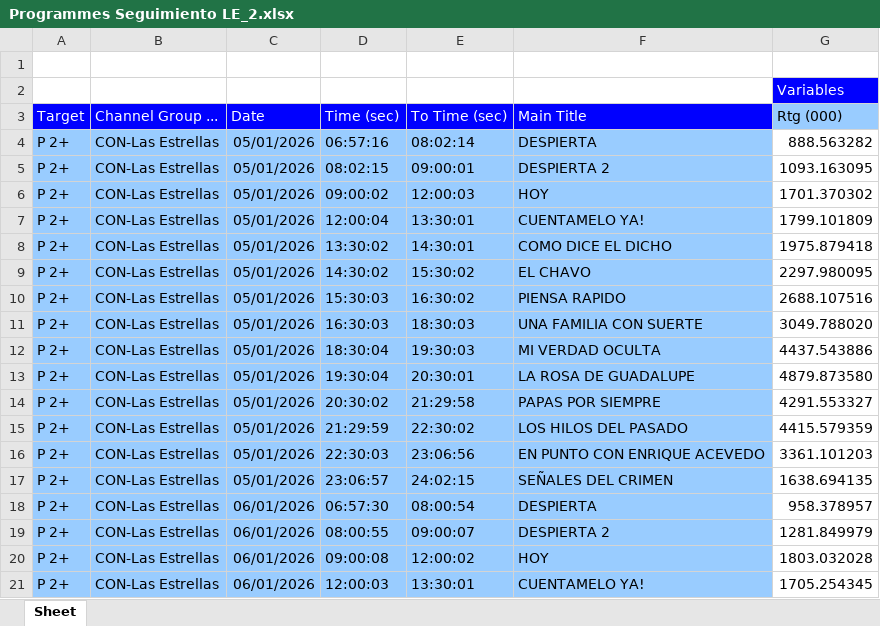
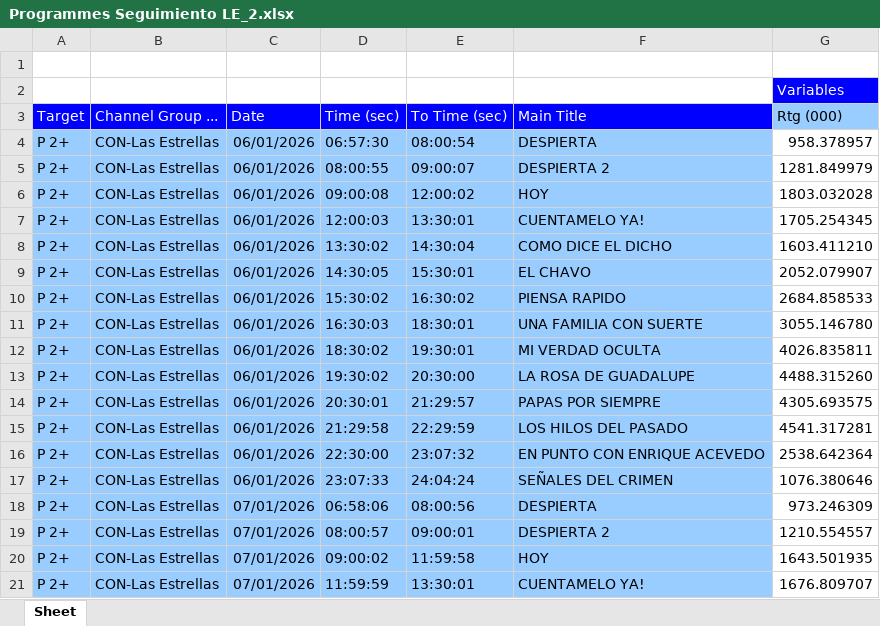
Before and after one commit to moonkey1995/Seguimiento-LE, an Excel workbook: Programmes Seguimiento LE_2.xlsx, sheet Sheet, drawn as a sheet; only a part is shown; the shorter side is filled out with more unchanged rows; values as stored, in another font and other column widths than the file's, no borders; removed rows and columns are numbered as before the commit, all else as after; the diff covers the shown part only; the diff names each change by its address in the sheet, - before the commit and + after, or states it on an @@ line.

```diff
--- a/Programmes Seguimiento LE_2.xlsx (sheet Sheet)
+++ b/Programmes Seguimiento LE_2.xlsx (sheet Sheet)
-row 4: P 2+ | CON-Las Estrellas | 05/01/2026 | 06:57:16 | 08:02:14 | DESPIERTA | 888.563282
-row 5: P 2+ | CON-Las Estrellas | 05/01/2026 | 08:02:15 | 09:00:01 | DESPIERTA 2 | 1093.163095
-row 6: P 2+ | CON-Las Estrellas | 05/01/2026 | 09:00:02 | 12:00:03 | HOY | 1701.370302
-row 7: P 2+ | CON-Las Estrellas | 05/01/2026 | 12:00:04 | 13:30:01 | CUENTAMELO YA! | 1799.101809
-row 8: P 2+ | CON-Las Estrellas | 05/01/2026 | 13:30:02 | 14:30:01 | COMO DICE EL DICHO | 1975.879418
-row 9: P 2+ | CON-Las Estrellas | 05/01/2026 | 14:30:02 | 15:30:02 | EL CHAVO | 2297.980095
-row 10: P 2+ | CON-Las Estrellas | 05/01/2026 | 15:30:03 | 16:30:02 | PIENSA RAPIDO | 2688.107516
-row 11: P 2+ | CON-Las Estrellas | 05/01/2026 | 16:30:03 | 18:30:03 | UNA FAMILIA CON SUERTE | 3049.788020
-row 12: P 2+ | CON-Las Estrellas | 05/01/2026 | 18:30:04 | 19:30:03 | MI VERDAD OCULTA | 4437.543886
-row 13: P 2+ | CON-Las Estrellas | 05/01/2026 | 19:30:04 | 20:30:01 | LA ROSA DE GUADALUPE | 4879.873580
-row 14: P 2+ | CON-Las Estrellas | 05/01/2026 | 20:30:02 | 21:29:58 | PAPAS POR SIEMPRE | 4291.553327
-row 15: P 2+ | CON-Las Estrellas | 05/01/2026 | 21:29:59 | 22:30:02 | LOS HILOS DEL PASADO | 4415.579359
-row 16: P 2+ | CON-Las Estrellas | 05/01/2026 | 22:30:03 | 23:06:56 | EN PUNTO CON ENRIQUE ACEVEDO | 3361.101203
-row 17: P 2+ | CON-Las Estrellas | 05/01/2026 | 23:06:57 | 24:02:15 | SEÑALES DEL CRIMEN | 1638.694135
```
Also changed, not shown: 14 added rows elsewhere in this sheet, 1 other file.
